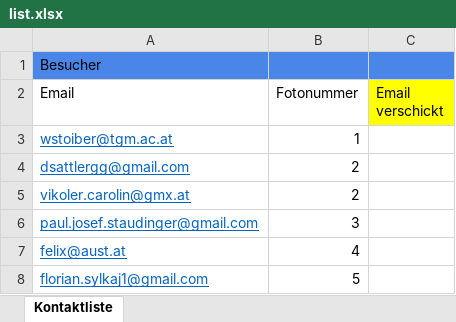
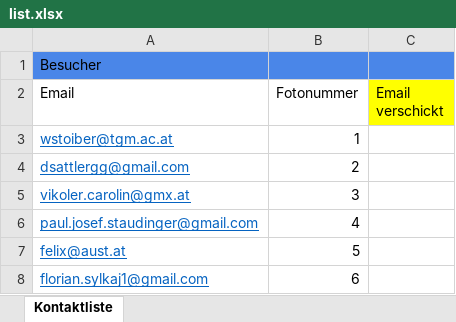
Before and after one commit to rsebestian-tgm/FotoLabor, an Excel workbook: KundenInfo/list.xlsx, sheet Kontaktliste, drawn as a sheet; values as stored, in another font and other column widths than the file's, no borders; the diff names each change by its address in the sheet, - before the commit and + after, or states it on an @@ line.

Commit message:
Update list.xlsx

```diff
--- a/KundenInfo/list.xlsx (sheet Kontaktliste)
+++ b/KundenInfo/list.xlsx (sheet Kontaktliste)
-B5 (Fotonummer): 2
+B5 (Fotonummer): 3
-B6 (Fotonummer): 3
+B6 (Fotonummer): 4
-B7 (Fotonummer): 4
+B7 (Fotonummer): 5
-B8 (Fotonummer): 5
+B8 (Fotonummer): 6
```
